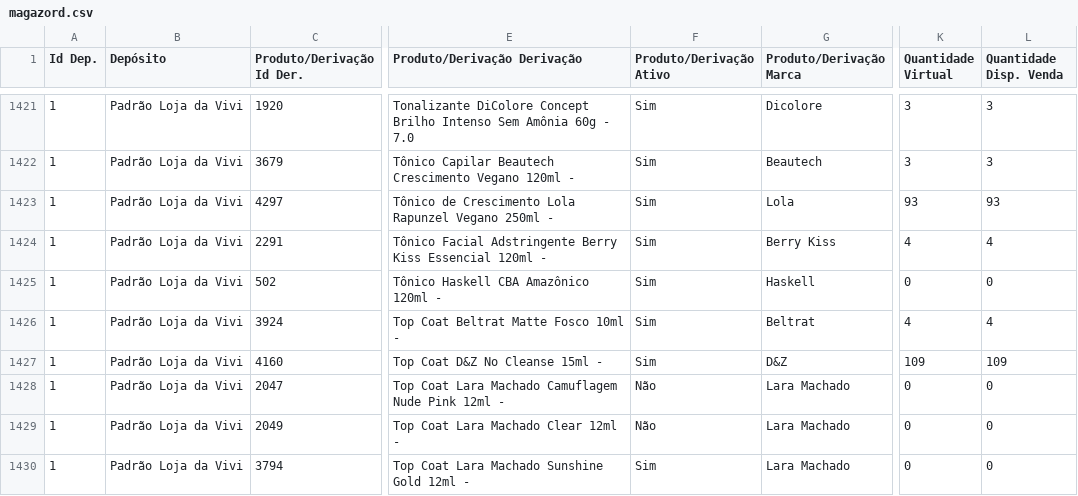
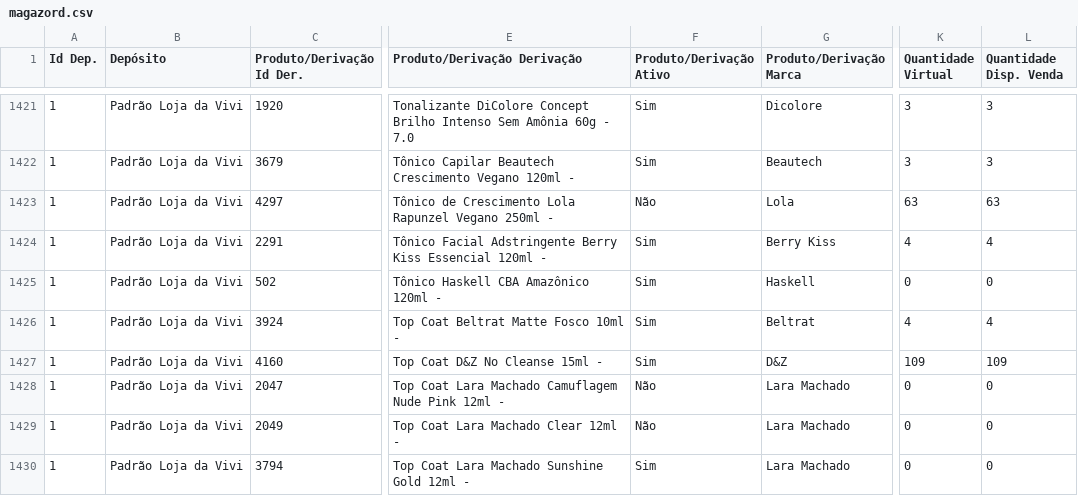
Before and after one commit to lojadavivi/subsistemas, a CSV file: CSV/magazord.csv, drawn as a sheet; only a part is shown, gaps mark what is left out; the diff names each change by its address in the sheet, - before the commit and + after, or states it on an @@ line.

Commit message:
Add files via upload

```diff
--- a/CSV/magazord.csv
+++ b/CSV/magazord.csv
-F1423 (Produto/Derivação Ativo): Sim
+F1423 (Produto/Derivação Ativo): Não
-K1423 (Quantidade Virtual): 93
+K1423 (Quantidade Virtual): 63
-L1423 (Quantidade Disp. Venda): 93
+L1423 (Quantidade Disp. Venda): 63
```
